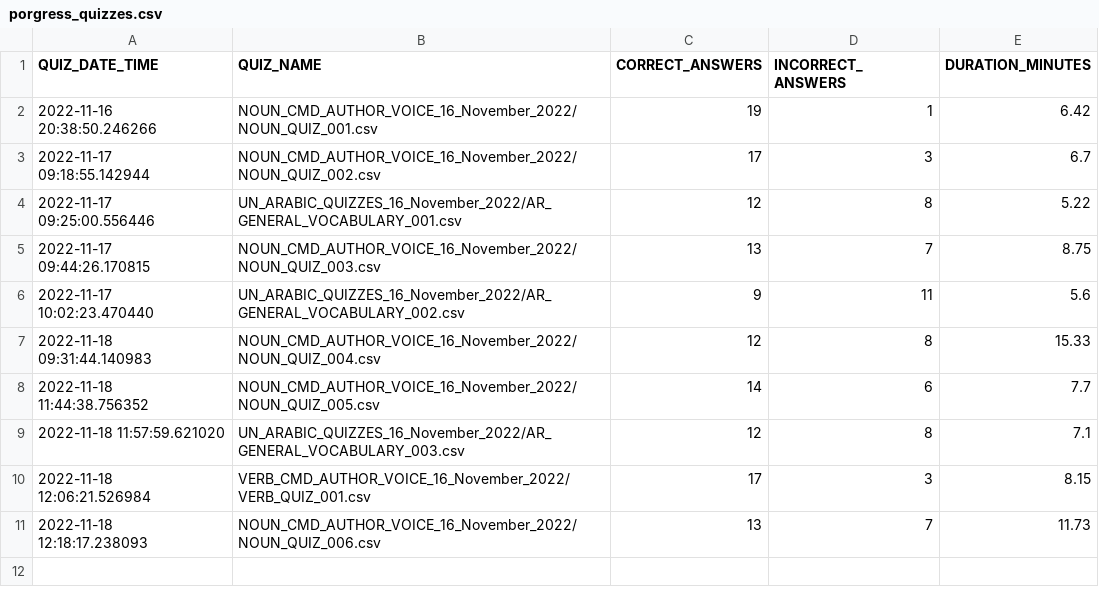
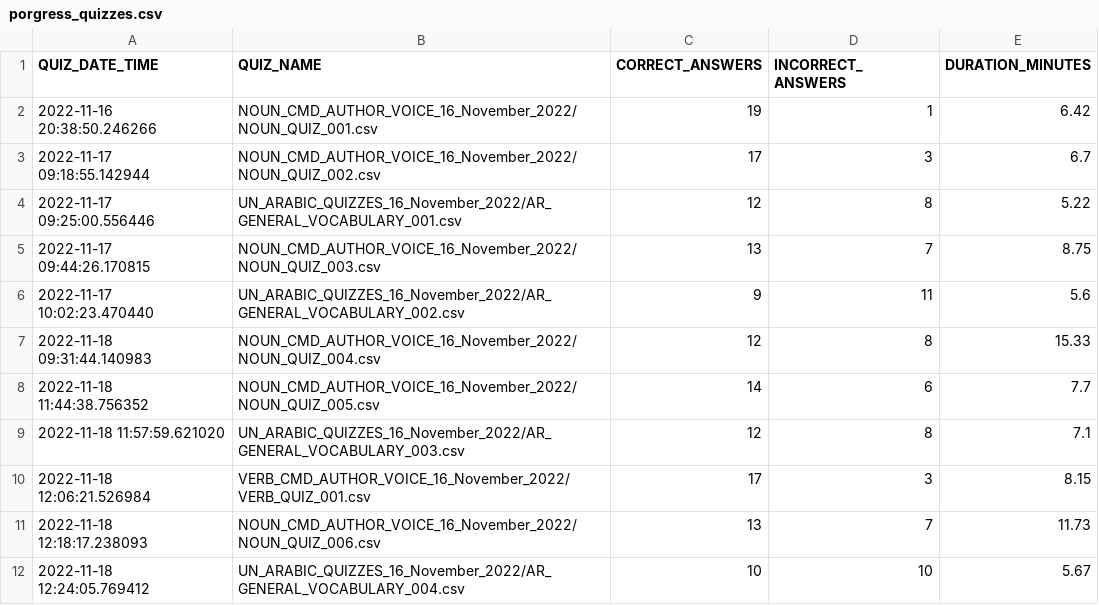
Before and after one commit to akbargherbal/Fill_in_the_Gap_Quiz_on_Terminal, a CSV file: porgress_quizzes.csv, drawn as a sheet; the diff names each change by its address in the sheet, - before the commit and + after, or states it on an @@ line.

Commit message:
Git pushed from inside python script @ 2022-11-18 12:24:05.769412

```diff
--- a/porgress_quizzes.csv
+++ b/porgress_quizzes.csv
+row 12: 2022-11-18 12:24:05.769412 | UN_ARABIC_QUIZZES_16_November_2022/AR_GENERAL_VOCABULARY_004.csv | 10 | 10 | 5.67
```
